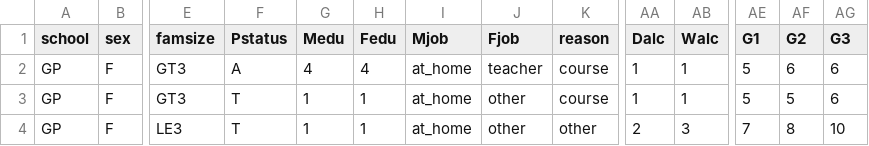
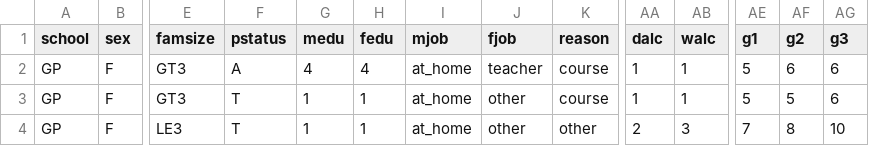
Before and after one commit to amyth-singh/justplay-events-pipeline-development, a CSV file: student-mat.csv (was student-mat-caps-fields.csv), drawn as a sheet; only a part is shown, gaps mark what is left out; the diff names each change by its address in the sheet, - before the commit and + after, or states it on an @@ line.

```diff
--- a/student-mat-caps-fields.csv
+++ b/student-mat.csv
-F1: Pstatus
+F1: pstatus
-G1: Medu
+G1: medu
-H1: Fedu
+H1: fedu
-I1: Mjob
+I1: mjob
-J1: Fjob
+J1: fjob
-AA1: Dalc
+AA1: dalc
-AB1: Walc
+AB1: walc
-AE1: G1
+AE1: g1
-AF1: G2
+AF1: g2
-AG1: G3
+AG1: g3
```
Also changed, not shown: 8 other files.
